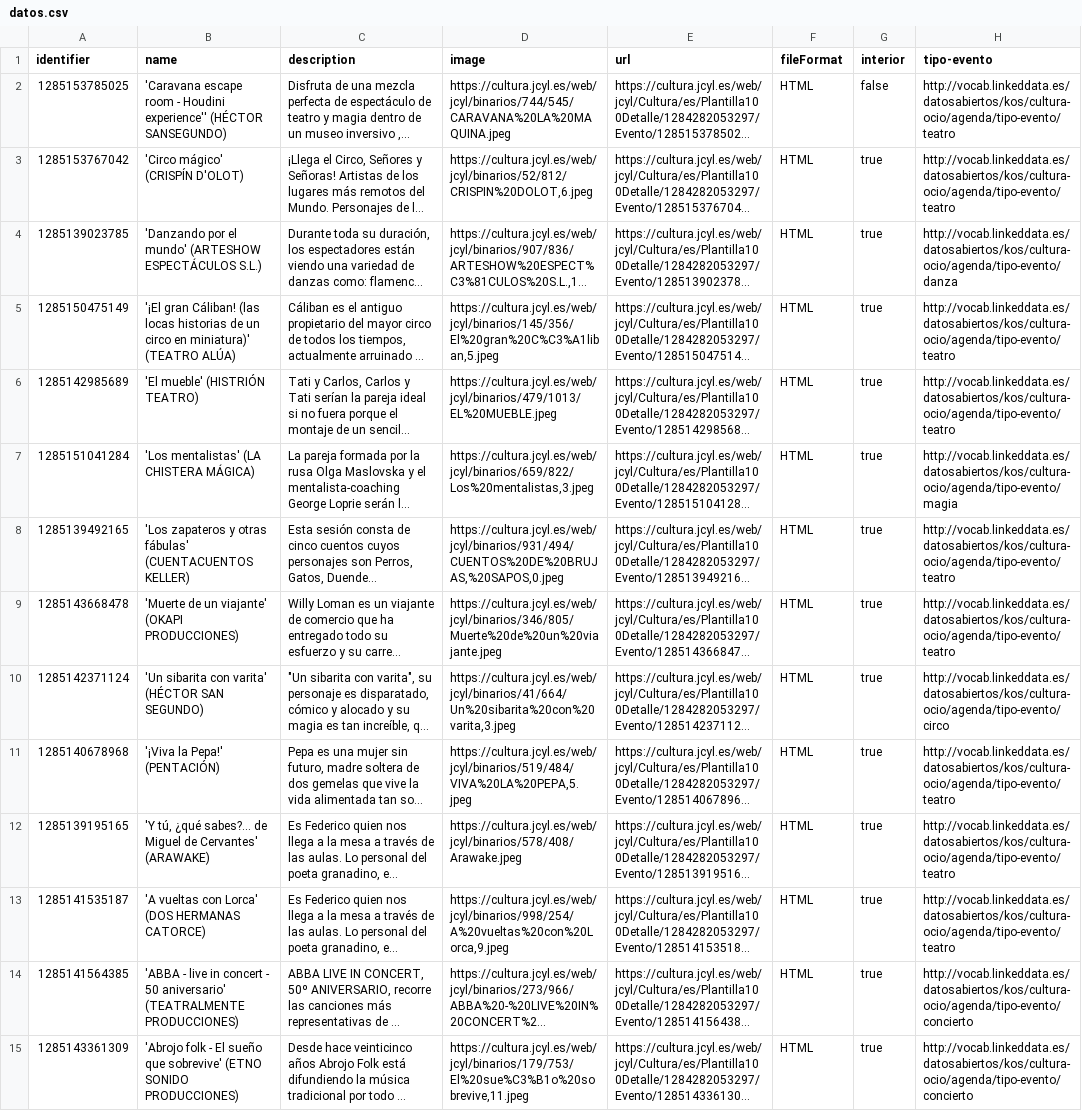
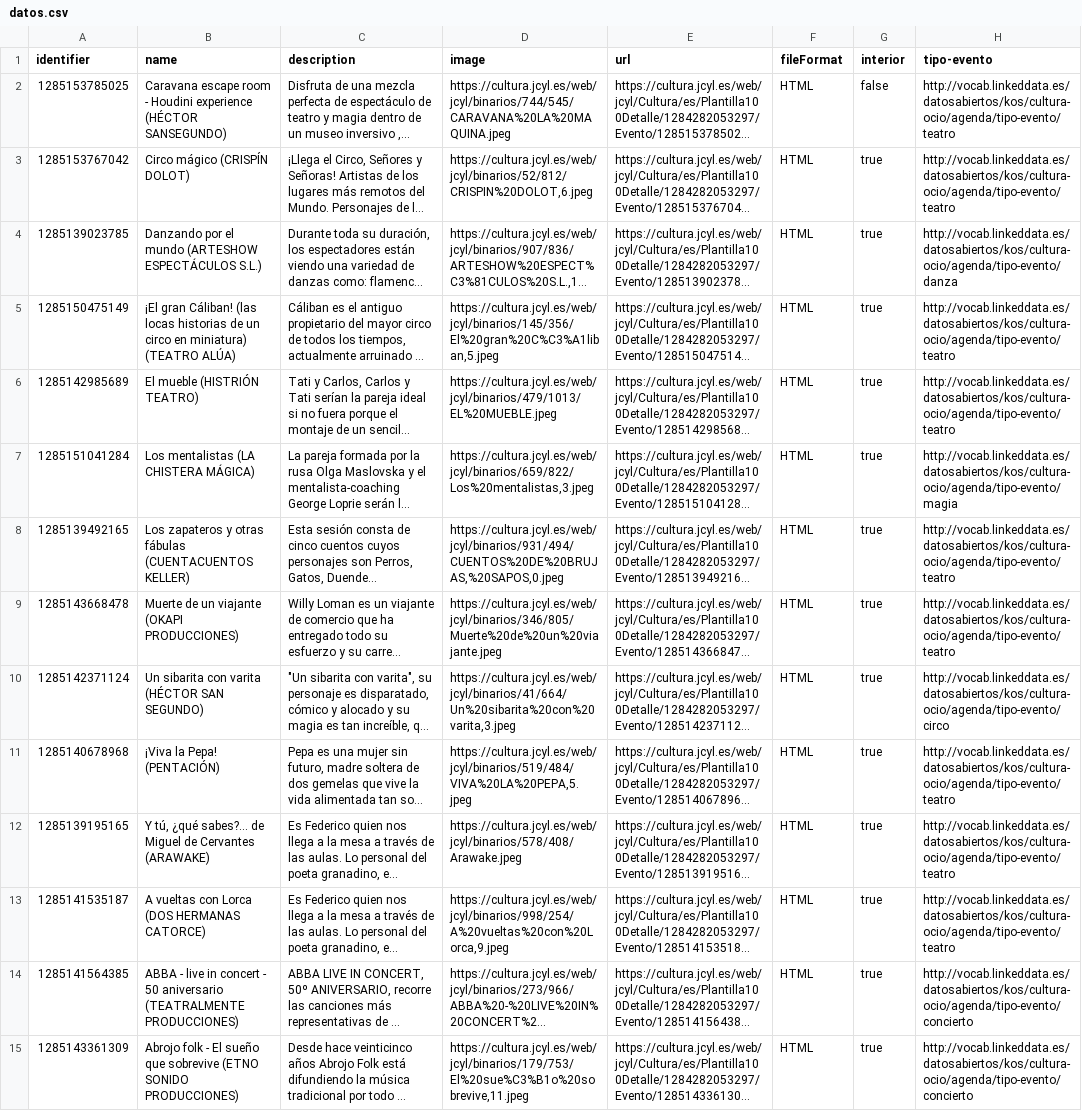
Before and after one commit to opencitydata/cultura-ocio-agenda-eventos-actividades, a CSV file: v1.1-rc/examples/datos.csv, drawn as a sheet; only a part is shown; long unchanged cells end in …; the diff covers the shown part only; the diff names each change by its address in the sheet, - before the commit and + after, or states it on an @@ line.

```diff
--- a/v1.1-rc/examples/datos.csv
+++ b/v1.1-rc/examples/datos.csv
-B2 (name): 'Caravana escape room - Houdini experience'' (HÉCTOR SANSEGUNDO)
+B2 (name): Caravana escape room - Houdini experience (HÉCTOR SANSEGUNDO)
-B3 (name): 'Circo mágico' (CRISPÍN D'OLOT)
+B3 (name): Circo mágico (CRISPÍN DOLOT)
-B4 (name): 'Danzando por el mundo' (ARTESHOW ESPECTÁCULOS…
+B4 (name): Danzando por el mundo (ARTESHOW ESPECTÁCULOS…
-B5 (name): '¡El gran Cáliban! (las locas historias de un circo en miniatura)' (TEATRO ALÚA)
+B5 (name): ¡El gran Cáliban! (las locas historias de un circo en miniatura) (TEATRO ALÚA)
-B6 (name): 'El mueble' (HISTRIÓN TEATRO)
+B6 (name): El mueble (HISTRIÓN TEATRO)
-B7 (name): 'Los mentalistas' (LA CHISTERA MÁGICA)
+B7 (name): Los mentalistas (LA CHISTERA MÁGICA)
-B8 (name): 'Los zapateros y otras fábulas' (CUENTACUENTOS KELLER)
+B8 (name): Los zapateros y otras fábulas (CUENTACUENTOS KELLER)
-B9 (name): 'Muerte de un viajante' (OKAPI PRODUCCIONES)
+B9 (name): Muerte de un viajante (OKAPI PRODUCCIONES)
-B10 (name): 'Un sibarita con varita' (HÉCTOR SAN SEGUNDO)
+B10 (name): Un sibarita con varita (HÉCTOR SAN SEGUNDO)
-B11 (name): '¡Viva la Pepa!' (PENTACIÓN)
+B11 (name): ¡Viva la Pepa! (PENTACIÓN)
-B12 (name): 'Y tú, ¿qué sabes?... de Miguel de Cervantes' (ARAWAKE)
+B12 (name): Y tú, ¿qué sabes?... de Miguel de Cervantes (ARAWAKE)
-B13 (name): 'A vueltas con Lorca' (DOS HERMANAS CATORCE)
+B13 (name): A vueltas con Lorca (DOS HERMANAS CATORCE)
-B14 (name): 'ABBA - live in concert - 50 aniversario' (TEATRALMENTE PRODUCCIONES)
+B14 (name): ABBA - live in concert - 50 aniversario (TEATRALMENTE PRODUCCIONES)
-B15 (name): 'Abrojo folk - El sueño que sobrevive' (ETNO SONIDO…
+B15 (name): Abrojo folk - El sueño que sobrevive (ETNO SONIDO…
```
Also changed, not shown: 32 edited cells elsewhere in this file, 3 other files.
